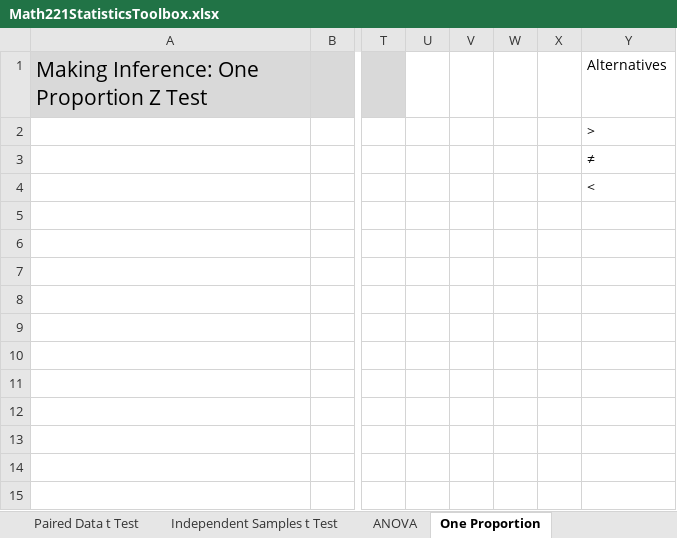
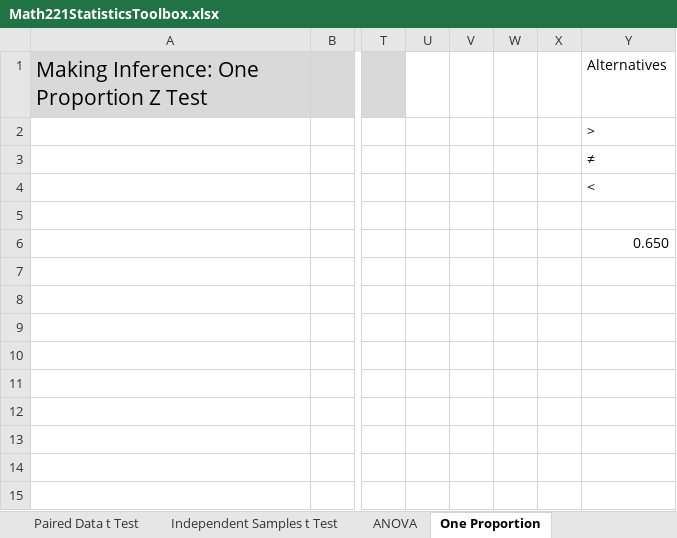
Before and after one commit to byuistats/BYUI_M221_Book, an Excel workbook: Data/Math221StatisticsToolbox.xlsx, sheet One Proportion, drawn as a sheet; only a part is shown, gaps mark what is left out; values as stored, in another font and other column widths than the file's, no borders; charts and pictures not drawn; the diff names each change by its address in the sheet, - before the commit and + after, or states it on an @@ line.

```diff
--- a/Data/Math221StatisticsToolbox.xlsx (sheet One Proportion)
+++ b/Data/Math221StatisticsToolbox.xlsx (sheet One Proportion)
-Y6 (<): (empty)
+Y6 (<): 0.650
```
Also changed, not shown: sheet Chi Square, sheet ANOVA, sheet One Sample t Test, sheet Paired Data t Test, sheet Independent Samples t Test, formulas that keep their value, charts or pictures.
